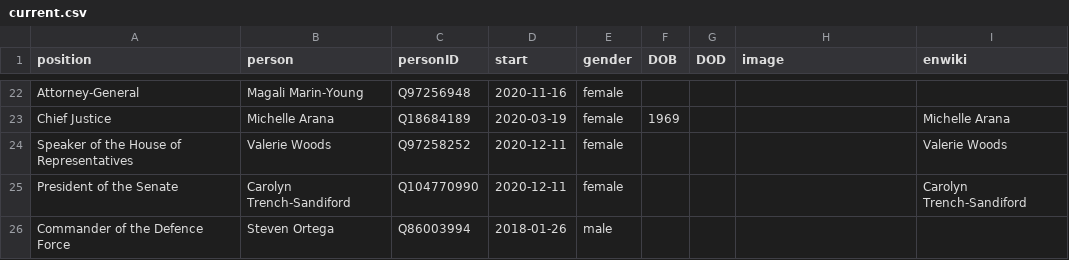
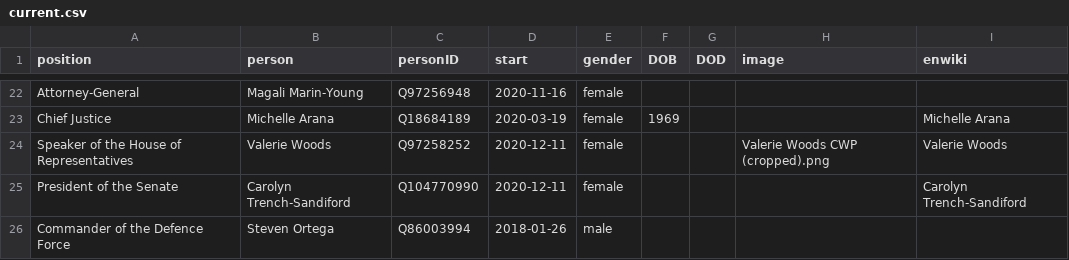
Before and after one commit to every-politician-scrapers/belize-ministers, a CSV file: html/current.csv, drawn as a sheet; only a part is shown, gaps mark what is left out.

```diff
--- a/html/current.csv
+++ b/html/current.csv
@@ -23,3 +23,3 @@ Attorney-General,Magali Marin-Young,Q97256948,2020-11-16,female,,,,
 Chief Justice,Michelle Arana,Q18684189,2020-03-19,female,1969,,,Michelle Arana
-Speaker of the House of Representatives,Valerie Woods,Q97258252,2020-12-11,female,,,,Valerie Woods
+Speaker of the House of Representatives,Valerie Woods,Q97258252,2020-12-11,female,,,Valerie Woods CWP (cropped).png,Valerie Woods
 President of the Senate,Саrоlуn Тrеnсh-Ѕаndіfоrd,Q104770990,2020-12-11,female,,,,Carolyn Trench-Sandiford
```
Also changed, not shown: html/holders21.csv.
